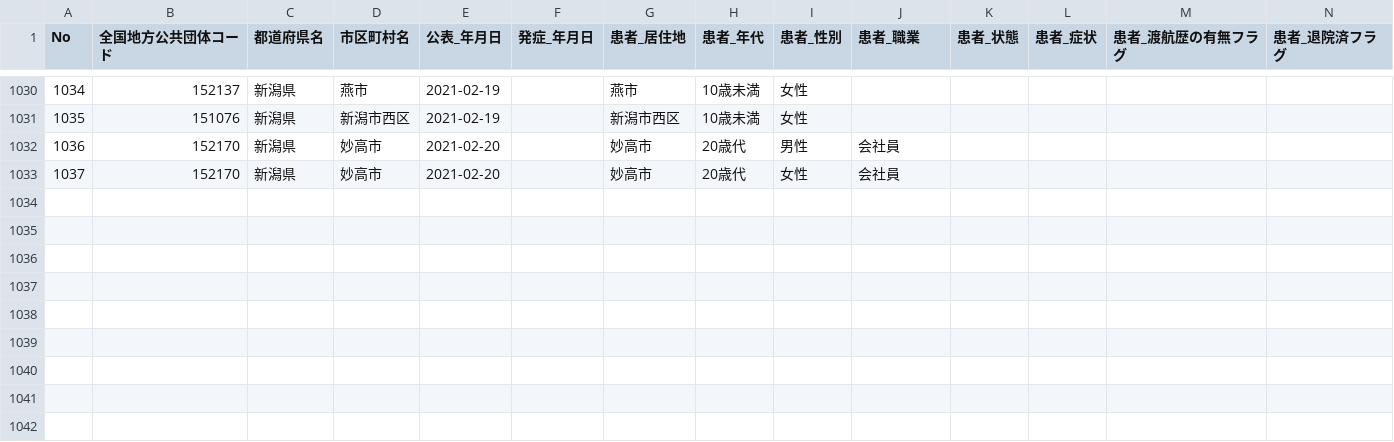
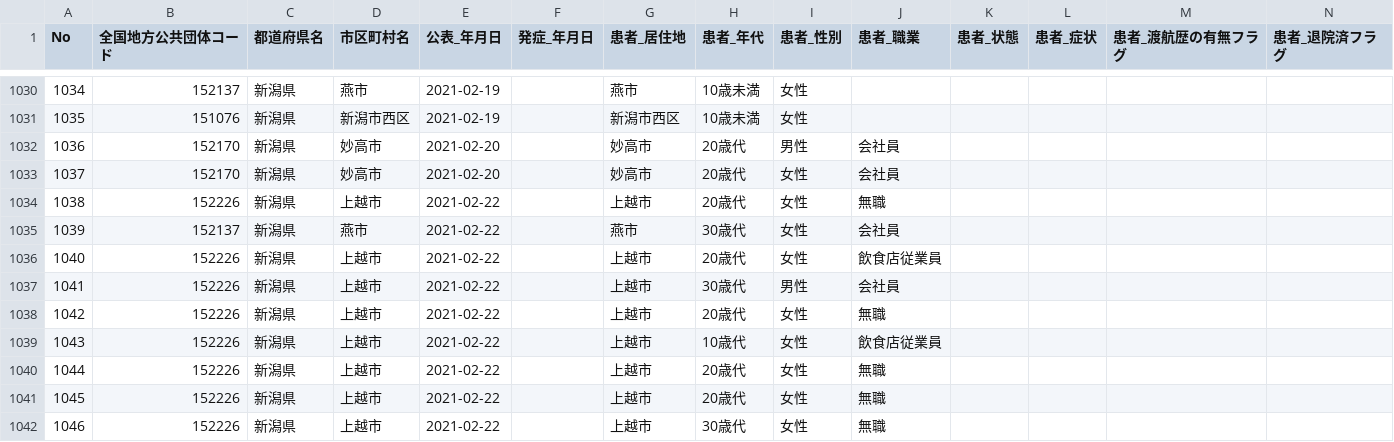
Before and after one commit to CodeForNiigata/covid19-data-niigata, a CSV file: dist/csv/150002_niigata_covid19_patients.csv, drawn as a sheet; only a part is shown, gaps mark what is left out; rows hold the shown columns only; the diff names each change by its address in the sheet, - before the commit and + after, or states it on an @@ line.

```diff
--- a/dist/csv/150002_niigata_covid19_patients.csv
+++ b/dist/csv/150002_niigata_covid19_patients.csv
+row 1034: 1038 | 152226 | 新潟県 | 上越市 | 2021-02-22 |  | 上越市 | 20歳代 | 女性 | 無職
+row 1035: 1039 | 152137 | 新潟県 | 燕市 | 2021-02-22 |  | 燕市 | 30歳代 | 女性 | 会社員
+row 1036: 1040 | 152226 | 新潟県 | 上越市 | 2021-02-22 |  | 上越市 | 20歳代 | 女性 | 飲食店従業員
+row 1037: 1041 | 152226 | 新潟県 | 上越市 | 2021-02-22 |  | 上越市 | 30歳代 | 男性 | 会社員
+row 1038: 1042 | 152226 | 新潟県 | 上越市 | 2021-02-22 |  | 上越市 | 20歳代 | 女性 | 無職
+row 1039: 1043 | 152226 | 新潟県 | 上越市 | 2021-02-22 |  | 上越市 | 10歳代 | 女性 | 飲食店従業員
+row 1040: 1044 | 152226 | 新潟県 | 上越市 | 2021-02-22 |  | 上越市 | 20歳代 | 女性 | 無職
+row 1041: 1045 | 152226 | 新潟県 | 上越市 | 2021-02-22 |  | 上越市 | 20歳代 | 女性 | 無職
+row 1042: 1046 | 152226 | 新潟県 | 上越市 | 2021-02-22 |  | 上越市 | 30歳代 | 女性 | 無職
```
Also changed, not shown: 2 other files.
